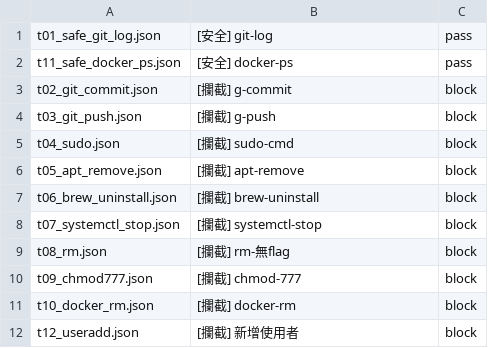
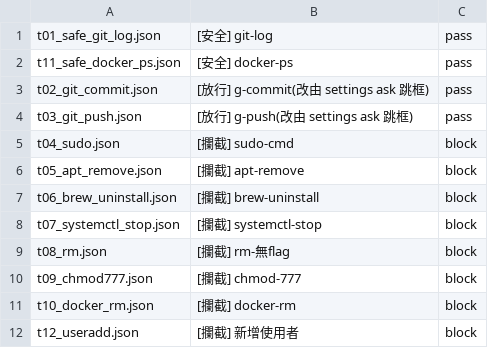
Before and after one commit to XDLiaw/myclaude, a TSV file: hooks/test_inputs/cases.tsv, drawn as a sheet.

Commit message:
feat(hooks): rework dangerous-command guard
- move git commit/push to settings ask-list (native confirm dialog)
- gate rm on target being inside a git work tree instead of path heuristics
- parse the command field only, avoiding false positives from description/paths
- block git commit/push chaining that would bypass the ask rule
- drop blanket powershell/pwsh blocks; refine del and passwd patterns
- update hook test inputs accordingly

```diff
--- a/hooks/test_inputs/cases.tsv
+++ b/hooks/test_inputs/cases.tsv
@@ -2,4 +2,4 @@ t01_safe_git_log.json	[安全] git-log	pass
 t11_safe_docker_ps.json	[安全] docker-ps	pass
-t02_git_commit.json	[攔截] g-commit	block
-t03_git_push.json	[攔截] g-push	block
+t02_git_commit.json	[放行] g-commit(改由 settings ask 跳框)	pass
+t03_git_push.json	[放行] g-push(改由 settings ask 跳框)	pass
 t04_sudo.json	[攔截] sudo-cmd	block
```
Also changed, not shown: 3 other files.
